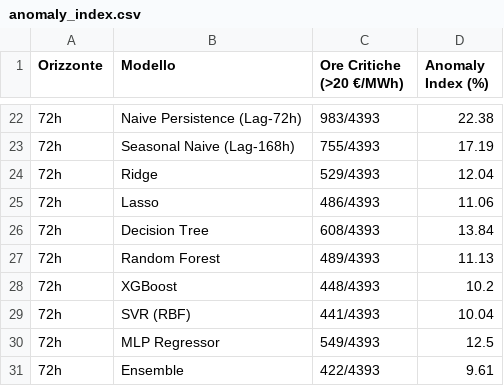
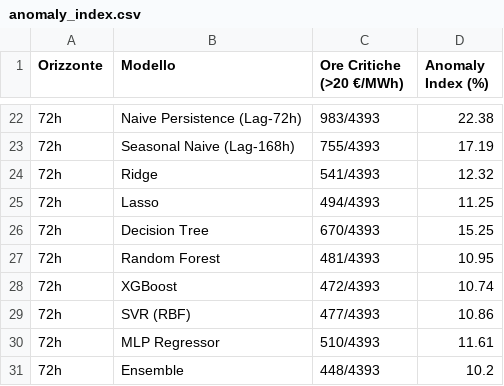
Before and after one commit to erloyz/progetto-ml-pun, a CSV file: artifacts/results/anomaly_index.csv, drawn as a sheet; only a part is shown, gaps mark what is left out; the diff covers the shown part only.

```diff
--- a/artifacts/results/anomaly_index.csv
+++ b/artifacts/results/anomaly_index.csv
@@ -23,9 +23,9 @@ Orizzonte,Modello,Ore Critiche (>20 €/MWh),Anomaly Index (%)
 72h,Seasonal Naive (Lag-168h),755/4393,17.19
-72h,Ridge,529/4393,12.04
-72h,Lasso,486/4393,11.06
-72h,Decision Tree,608/4393,13.84
-72h,Random Forest,489/4393,11.13
-72h,XGBoost,448/4393,10.2
-72h,SVR (RBF),441/4393,10.04
-72h,MLP Regressor,549/4393,12.5
-72h,Ensemble,422/4393,9.61
+72h,Ridge,541/4393,12.32
+72h,Lasso,494/4393,11.25
+72h,Decision Tree,670/4393,15.25
+72h,Random Forest,481/4393,10.95
+72h,XGBoost,472/4393,10.74
+72h,SVR (RBF),477/4393,10.86
+72h,MLP Regressor,510/4393,11.61
+72h,Ensemble,448/4393,10.2
```
Also changed, not shown: 32 edited cells elsewhere in this file, artifacts/results/benchmark_metriche.csv, artifacts/results/diebold_mariano_test.csv.
